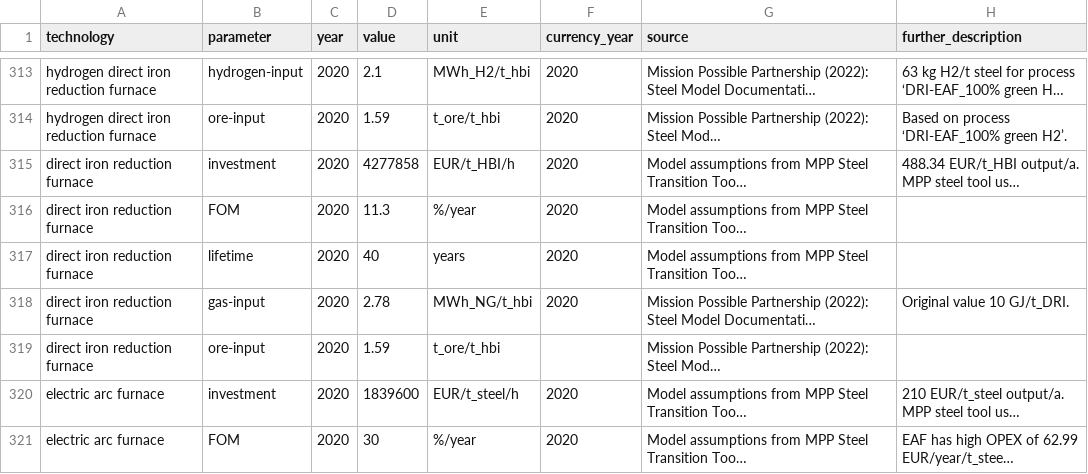
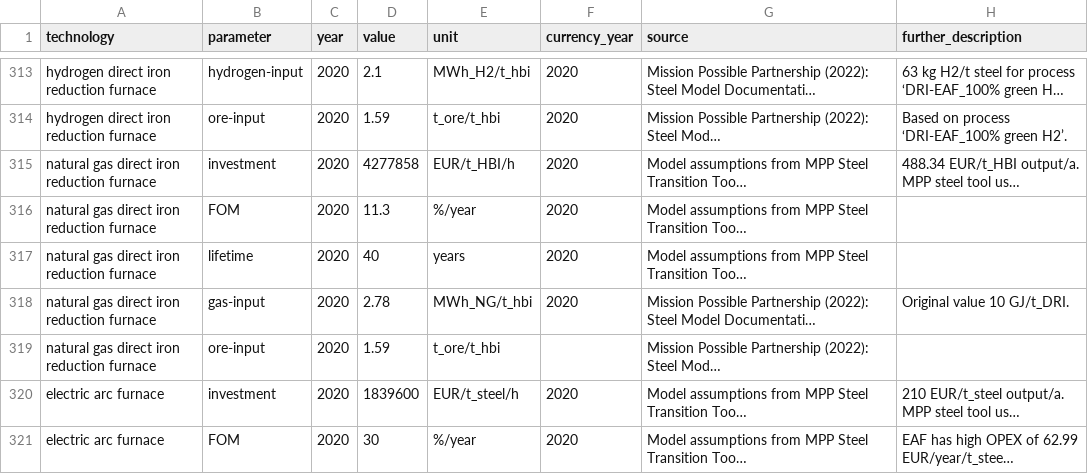
Before and after one commit to PyPSA/technology-data, a CSV file: inputs/manual_input.csv, drawn as a sheet; only a part is shown, gaps mark what is left out; long unchanged cells end in …; the diff names each change by its address in the sheet, - before the commit and + after, or states it on an @@ line.

Commit message:
add explanation on direct iron reduction name changes and modify name of natural gas direct iron reduction furnace

```diff
--- a/inputs/manual_input.csv
+++ b/inputs/manual_input.csv
-A315:A319 (technology): direct iron reduction furnace
+A315:A319 (technology): natural gas direct iron reduction furnace
```
Also changed, not shown: 1 other file.
